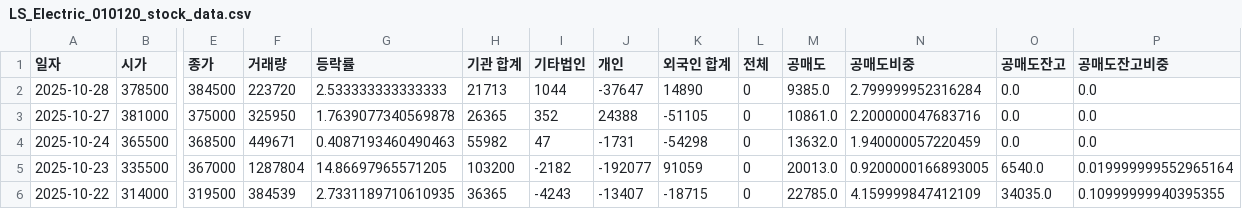
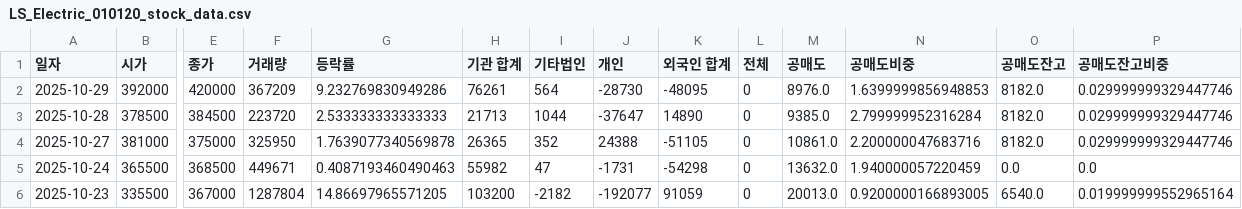
Before and after one commit to ccyun95/Power_telecom_display_work, a CSV file: data/LS_Electric_010120_stock_data.csv, drawn as a sheet; only a part is shown, gaps mark what is left out; the shorter side is filled out with more unchanged rows; addresses are those after the commit; rows hold the shown columns only; the diff names each change by its address in the sheet, - before the commit and + after, or states it on an @@ line.

```diff
--- a/data/LS_Electric_010120_stock_data.csv
+++ b/data/LS_Electric_010120_stock_data.csv
+row 2: 2025-10-29 | 392000 | 420000 | 367209 | 9.232769830949286 | 76261 | 564 | -28730 | -48095 | 0 | 8976.0 | 1.6399999856948853 | 8182.0 | 0.029999999329447746
-O3:O4 (공매도잔고): 0.0
+O3:O4 (공매도잔고): 8182.0
-P3:P4 (공매도잔고비중): 0.0
+P3:P4 (공매도잔고비중): 0.029999999329447746
```
Also changed, not shown: data/RFHIC_218410_stock_data.csv, data/Sanil_Electric_062040_stock_data.csv, 4 other files.
